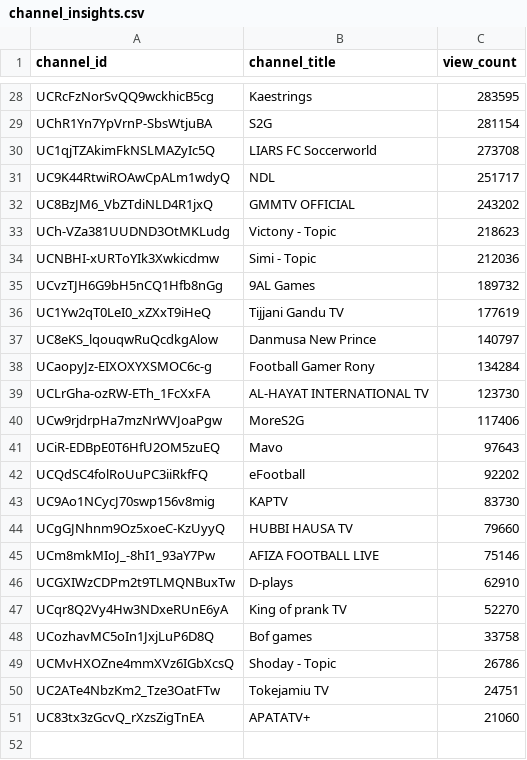
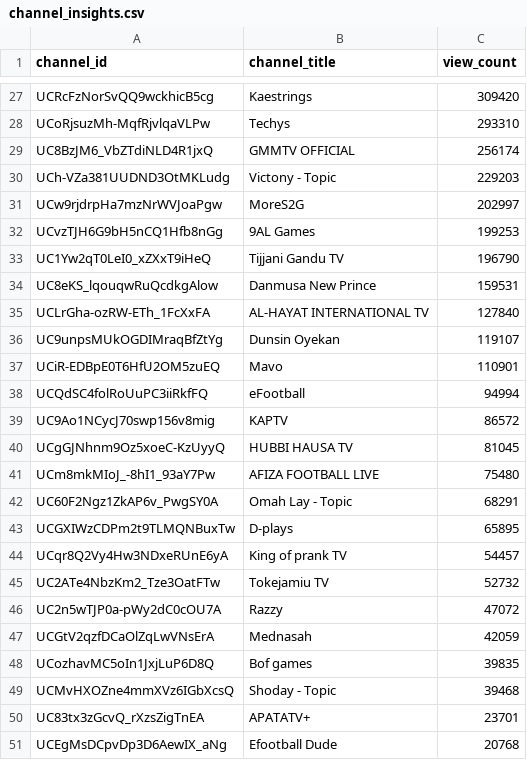
Before and after one commit to chinedumsunday/youtube_pipeline, a CSV file: results/channel_insights.csv, drawn as a sheet; only a part is shown, gaps mark what is left out; removed rows and columns are numbered as before the commit, all else as after; the diff covers the shown part only; the diff names each change by its address in the sheet, - before the commit and + after, or states it on an @@ line.

```diff
--- a/results/channel_insights.csv
+++ b/results/channel_insights.csv
-C27 (view_count): 283595
+C27 (view_count): 309420
-row 29: UChR1Yn7YpVrnP-SbsWtjuBA | S2G | 281154
-row 30: UC1qjTZAkimFkNSLMAZyIc5Q | LIARS FC Soccerworld | 273708
-row 31: UC9K44RtwiROAwCpALm1wdyQ | NDL | 251717
+row 28: UCoRjsuzMh-MqfRjvlqaVLPw | Techys | 293310
-C29 (view_count): 243202
+C29 (view_count): 256174
-C30 (view_count): 218623
+C30 (view_count): 229203
-row 34: UCNBHI-xURToYIk3Xwkicdmw | Simi - Topic | 212036
+row 31: UCw9rjdrpHa7mzNrWVJoaPgw | MoreS2G | 202997
-C32 (view_count): 189732
+C32 (view_count): 199253
-C33 (view_count): 177619
+C33 (view_count): 196790
-C34 (view_count): 140797
+C34 (view_count): 159531
-row 38: UCaopyJz-EIXOXYXSMOC6c-g | Football Gamer Rony | 134284
-C35 (view_count): 123730
+C35 (view_count): 127840
-row 40: UCw9rjdrpHa7mzNrWVJoaPgw | MoreS2G | 117406
+row 36: UC9unpsMUkOGDIMraqBfZtYg | Dunsin Oyekan | 119107
-C37 (view_count): 97643
+C37 (view_count): 110901
-C38 (view_count): 92202
+C38 (view_count): 94994
-C39 (view_count): 83730
+C39 (view_count): 86572
-C40 (view_count): 79660
+C40 (view_count): 81045
-C41 (view_count): 75146
+C41 (view_count): 75480
+row 42: UC60F2Ngz1ZkAP6v_PwgSY0A | Omah Lay - Topic | 68291
-C43 (view_count): 62910
+C43 (view_count): 65895
-C44 (view_count): 52270
+C44 (view_count): 54457
+row 45: UC2ATe4NbzKm2_Tze3OatFTw | Tokejamiu TV | 52732
+row 46: UC2n5wTJP0a-pWy2dC0cOU7A | Razzy | 47072
+row 47: UCGtV2qzfDCaOlZqLwVNsErA | Mednasah | 42059
-C48 (view_count): 33758
+C48 (view_count): 39835
-C49 (view_count): 26786
+C49 (view_count): 39468
-row 50: UC2ATe4NbzKm2_Tze3OatFTw | Tokejamiu TV | 24751
-C50 (view_count): 21060
+C50 (view_count): 23701
+row 51: UCEgMsDCpvDp3D6AewIX_aNg | Efootball Dude | 20768
```
Also changed, not shown: 6 added rows, 7 removed rows and 19 edited cells elsewhere in this file, results/daily_growth.csv, results/daily_rank_movers.csv, 3 other files.
